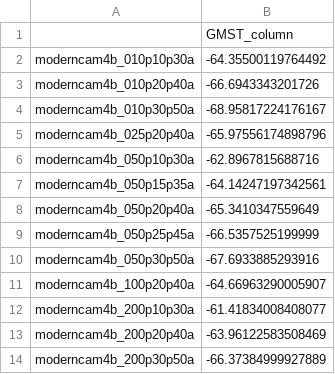
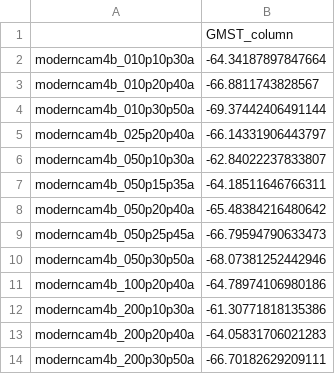
Before and after one commit to aswann/Snowball, a CSV file: JGRfigures/GMST_column.csv, drawn as a sheet.

```diff
--- a/JGRfigures/GMST_column.csv
+++ b/JGRfigures/GMST_column.csv
@@ -1,14 +1,14 @@
 ,GMST_column
-moderncam4b_010p10p30a,-64.35500119764492
-moderncam4b_010p20p40a,-66.6943343201726
-moderncam4b_010p30p50a,-68.95817224176167
-moderncam4b_025p20p40a,-65.97556174898796
-moderncam4b_050p10p30a,-62.8967815688716
-moderncam4b_050p15p35a,-64.14247197342561
-moderncam4b_050p20p40a,-65.3410347559649
-moderncam4b_050p25p45a,-66.5357525199999
-moderncam4b_050p30p50a,-67.6933885293916
-moderncam4b_100p20p40a,-64.66963290005907
-moderncam4b_200p10p30a,-61.41834008408077
-moderncam4b_200p20p40a,-63.96122583508469
-moderncam4b_200p30p50a,-66.37384999927889
+moderncam4b_010p10p30a,-64.34187897847664
+moderncam4b_010p20p40a,-66.8811743828567
+moderncam4b_010p30p50a,-69.37442406491144
+moderncam4b_025p20p40a,-66.14331906443797
+moderncam4b_050p10p30a,-62.84022237833807
+moderncam4b_050p15p35a,-64.18511646766311
+moderncam4b_050p20p40a,-65.48384216480642
+moderncam4b_050p25p45a,-66.79594790633473
+moderncam4b_050p30p50a,-68.07381252442946
+moderncam4b_100p20p40a,-64.78974106980186
+moderncam4b_200p10p30a,-61.30771818135386
+moderncam4b_200p20p40a,-64.05831706021283
+moderncam4b_200p30p50a,-66.70182629209111
```
Also changed, not shown: JGRfigures/dry_warm_land_percent_column.csv, JGRfigures/merged_table.csv, 10 other files.
